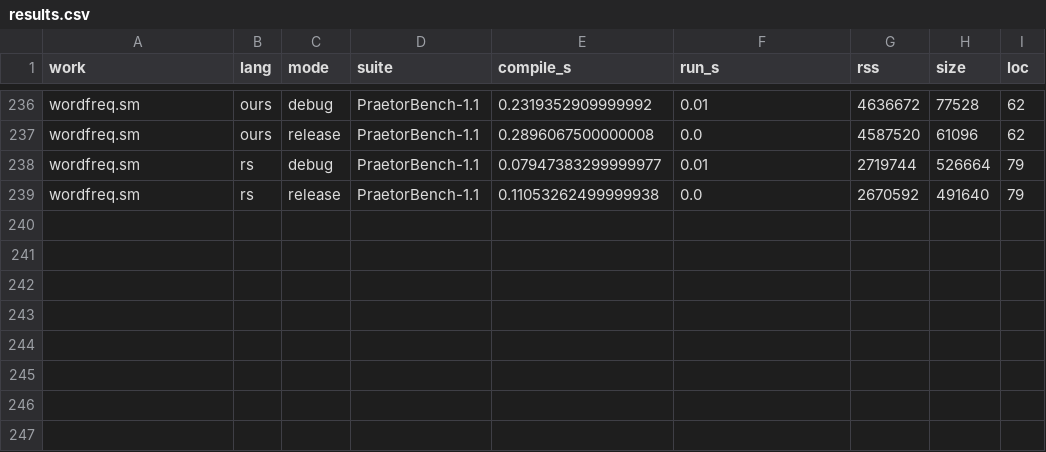
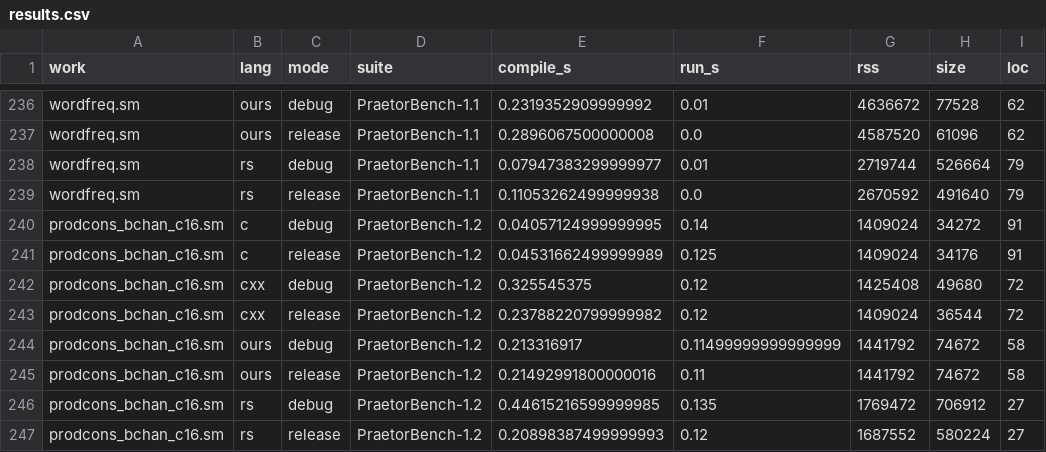
Before and after one commit to ceeboozwah/Praetor, a CSV file: bench/results.csv, drawn as a sheet; only a part is shown, gaps mark what is left out; the diff names each change by its address in the sheet, - before the commit and + after, or states it on an @@ line.

```diff
--- a/bench/results.csv
+++ b/bench/results.csv
+row 240: prodcons_bchan_c16.sm | c | debug | PraetorBench-1.2 | 0.04057124999999995 | 0.14 | 1409024 | 34272 | 91
+row 241: prodcons_bchan_c16.sm | c | release | PraetorBench-1.2 | 0.04531662499999989 | 0.125 | 1409024 | 34176 | 91
+row 242: prodcons_bchan_c16.sm | cxx | debug | PraetorBench-1.2 | 0.325545375 | 0.12 | 1425408 | 49680 | 72
+row 243: prodcons_bchan_c16.sm | cxx | release | PraetorBench-1.2 | 0.23788220799999982 | 0.12 | 1409024 | 36544 | 72
+row 244: prodcons_bchan_c16.sm | ours | debug | PraetorBench-1.2 | 0.213316917 | 0.11499999999999999 | 1441792 | 74672 | 58
+row 245: prodcons_bchan_c16.sm | ours | release | PraetorBench-1.2 | 0.21492991800000016 | 0.11 | 1441792 | 74672 | 58
+row 246: prodcons_bchan_c16.sm | rs | debug | PraetorBench-1.2 | 0.44615216599999985 | 0.135 | 1769472 | 706912 | 27
+row 247: prodcons_bchan_c16.sm | rs | release | PraetorBench-1.2 | 0.20898387499999993 | 0.12 | 1687552 | 580224 | 27
```
Also changed, not shown: 6 other files.
